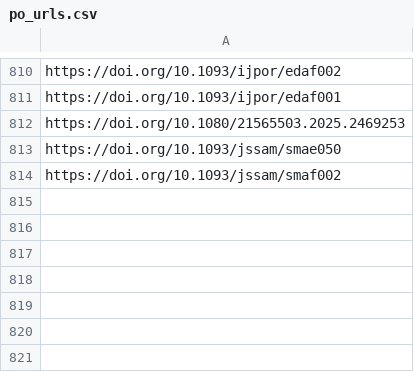
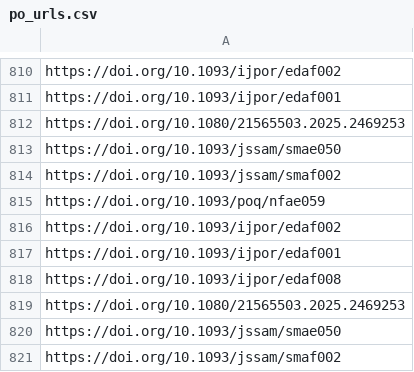
Before and after one commit to jacob-long/picnic, a CSV file: memory/po_urls.csv, drawn as a sheet; only a part is shown, gaps mark what is left out; the diff names each change by its address in the sheet, - before the commit and + after, or states it on an @@ line.

```diff
--- a/memory/po_urls.csv
+++ b/memory/po_urls.csv
+row 815: https://doi.org/10.1093/poq/nfae059
+row 816: https://doi.org/10.1093/ijpor/edaf002
+row 817: https://doi.org/10.1093/ijpor/edaf001
+row 818: https://doi.org/10.1093/ijpor/edaf008
+row 819: https://doi.org/10.1080/21565503.2025.2469253
+row 820: https://doi.org/10.1093/jssam/smae050
+row 821: https://doi.org/10.1093/jssam/smaf002
```
Also changed, not shown: memory/communication_urls.csv, memory/politics_urls.csv, 11 other files.
